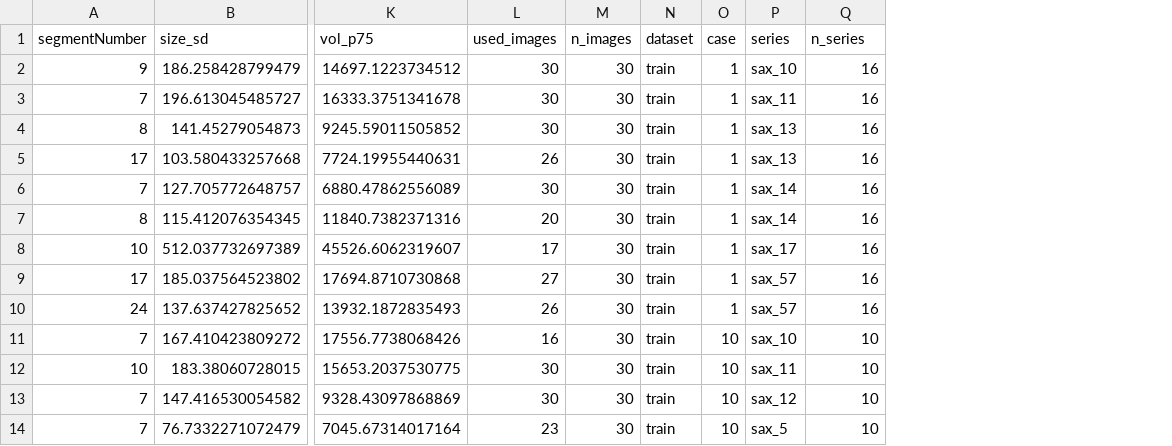
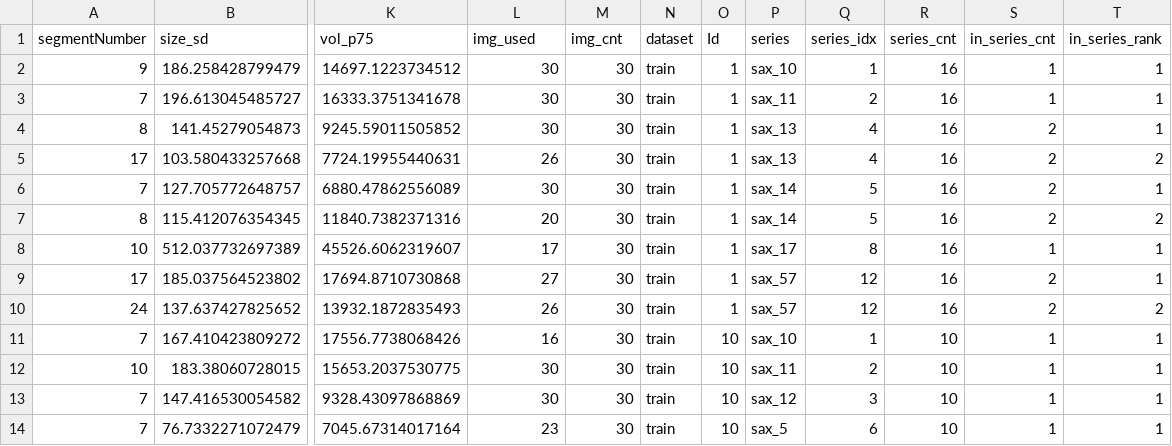
Before and after one commit to operdeck/dsb, a CSV file: imageData.csv, drawn as a sheet; only a part is shown, gaps mark what is left out; addresses are those after the commit; the diff names each change by its address in the sheet, - before the commit and + after, or states it on an @@ line.

```diff
--- a/imageData.csv
+++ b/imageData.csv
+column Q (series_idx), rows 2-14: 1 | 2 | 4 | 4 | 5 | 5 | 8 | 12 | 12 | 1 | 2 | 3 | 6
+column S (in_series_cnt), rows 2-14: 1 | 1 | 2 | 2 | 2 | 2 | 1 | 2 | 2 | 1 | 1 | 1 | 1
+column T (in_series_rank), rows 2-14: 1 | 1 | 1 | 2 | 1 | 2 | 1 | 1 | 2 | 1 | 1 | 1 | 1
-L1: used_images
+L1: img_used
-M1: n_images
+M1: img_cnt
-O1: case
+O1: Id
-R1: n_series
+R1: series_cnt
```
Also changed, not shown: 2 other files.
